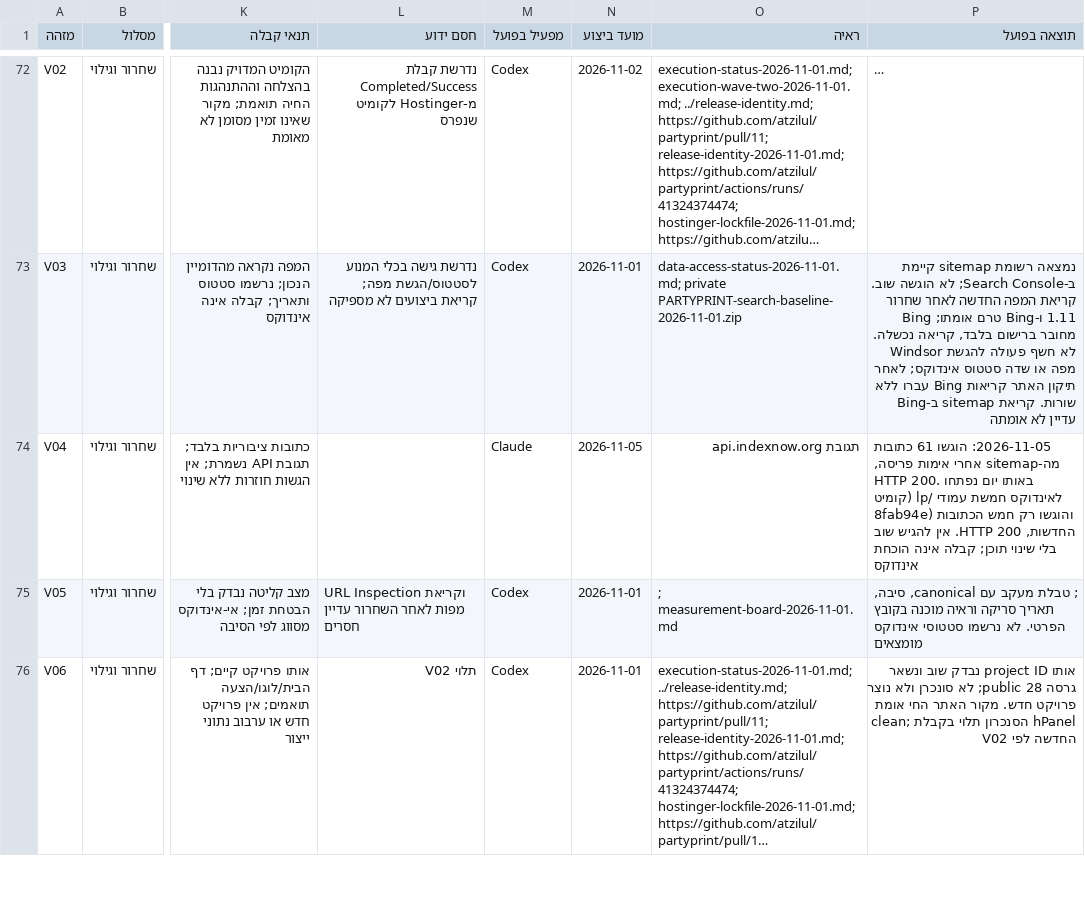
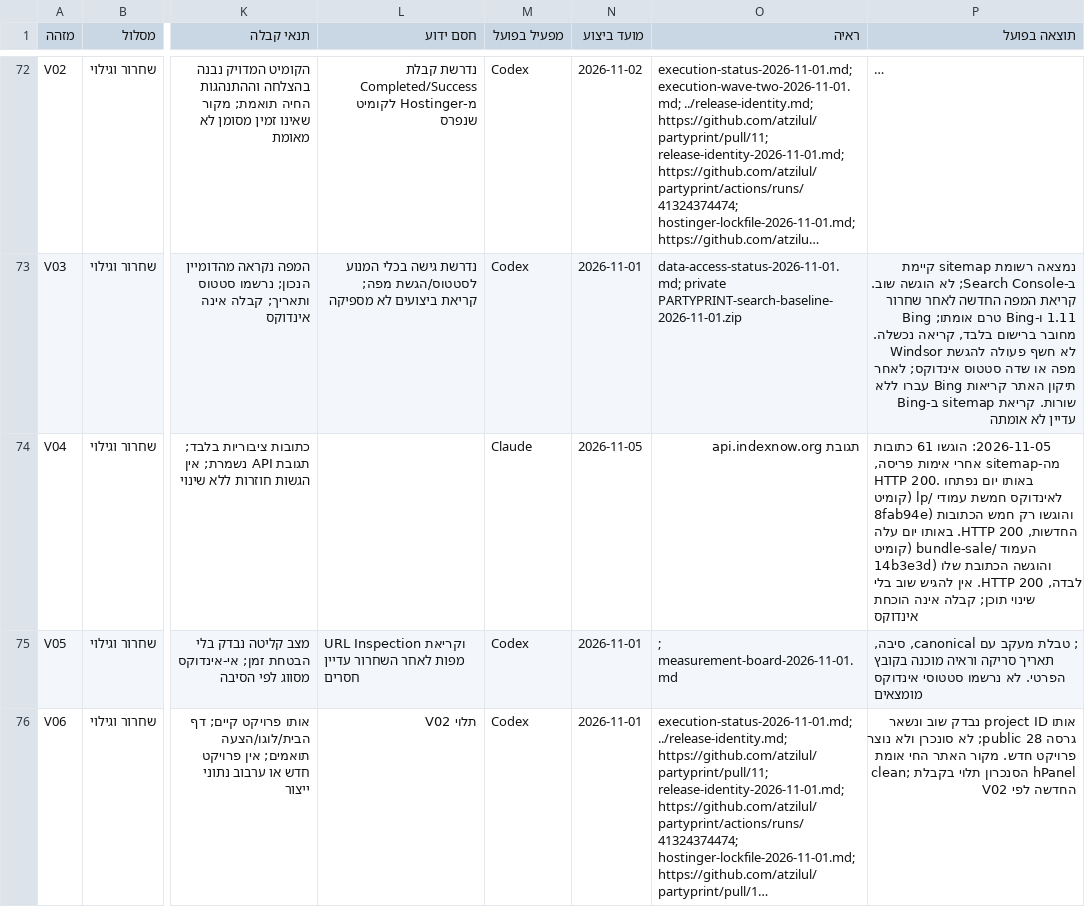
Before and after one commit to atzilul/partyprint, a CSV file: docs/search-execution/backlog.csv, drawn as a sheet; only a part is shown, gaps mark what is left out; long unchanged cells end in …; the diff names each change by its address in the sheet, - before the commit and + after, or states it on an @@ line.

```diff
--- a/docs/search-execution/backlog.csv
+++ b/docs/search-execution/backlog.csv
-P74 (תוצאה בפועל): …HTTP 200. אין להגיש…
+P74 (תוצאה בפועל): …HTTP 200. באותו יום עלה העמוד /bundle-sale (קומיט 14b3e3d) והוגשה הכתובת שלו לבדה, HTTP 200. אין להגיש…
```
